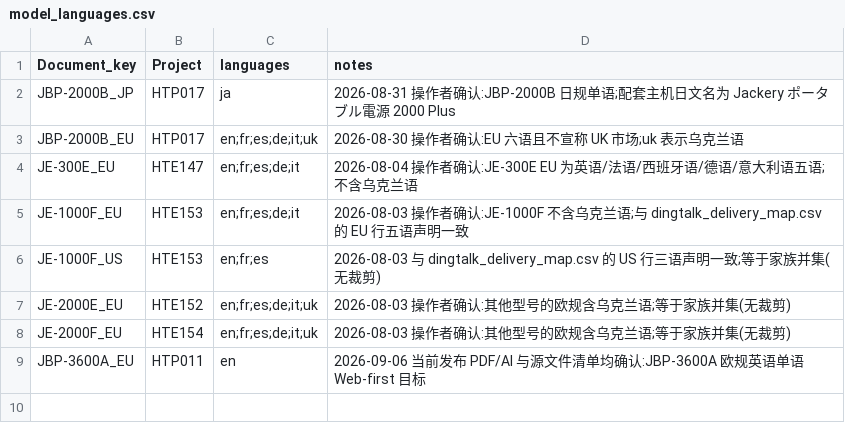
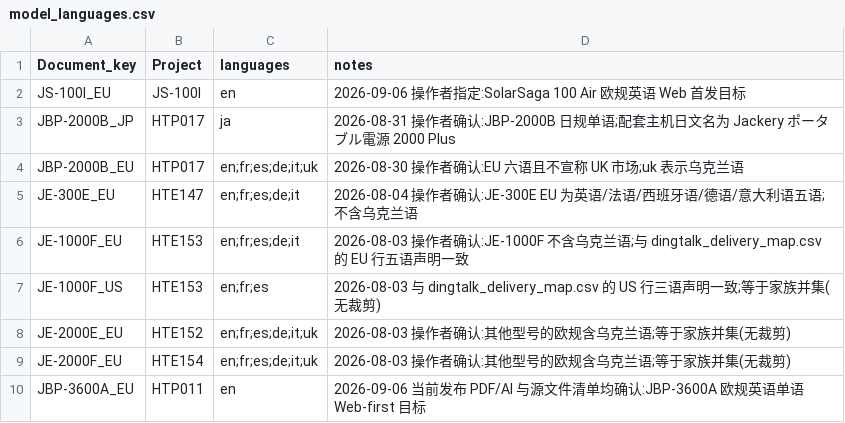
Before and after one commit to Bingboom/Hello-Docs, a CSV file: data/model_languages.csv, drawn as a sheet.

```diff
--- a/data/model_languages.csv
+++ b/data/model_languages.csv
@@ -1,2 +1,3 @@
 Document_key,Project,languages,notes
+JS-100I_EU,JS-100I,en,2026-09-06 操作者指定:SolarSaga 100 Air 欧规英语 Web 首发目标
 JBP-2000B_JP,HTP017,ja,2026-08-31 操作者确认:JBP-2000B 日规单语;配套主机日文名为 Jackery ポータブル電源 2000 Plus
```
Also changed, not shown: data/asset_sources.csv, 45 other files.
